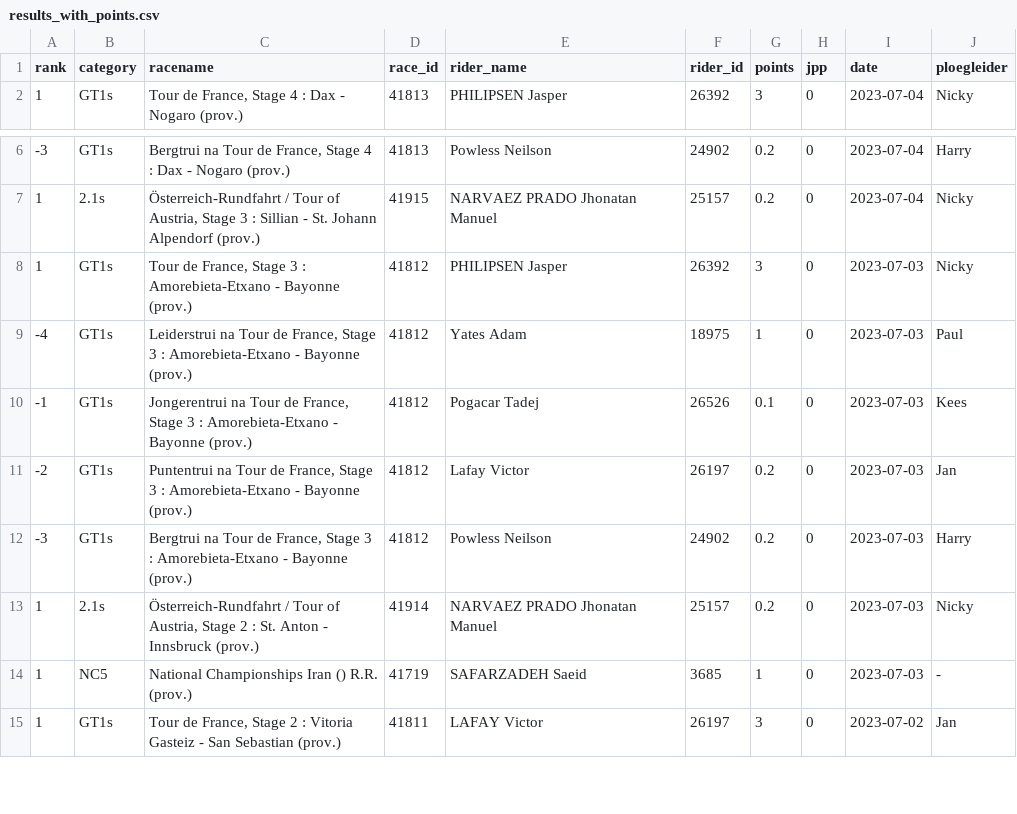
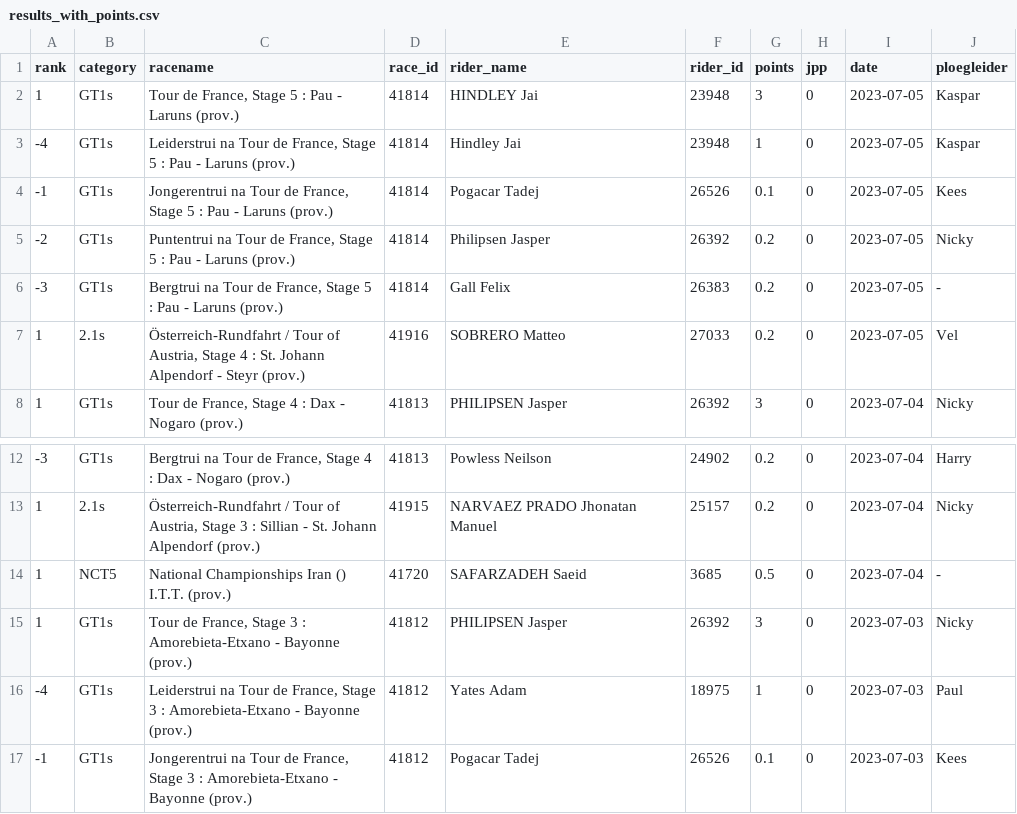
Before and after one commit to wijnandb/wielerspel2023, a CSV file: _data/results_with_points.csv, drawn as a sheet; only a part is shown, gaps mark what is left out; the shorter side is filled out with more unchanged rows.

Commit message:
Points processed at 2023-07-05T17:08:30

```diff
--- a/_data/results_with_points.csv
+++ b/_data/results_with_points.csv
@@ -1,2 +1,8 @@
 rank,category,racename,race_id,rider_name,rider_id,points,jpp,date,ploegleider
+1,GT1s,"Tour de France, Stage 5 : Pau - Laruns (prov.)",41814,HINDLEY Jai,23948,3,0,2023-07-05,Kaspar
+-4,GT1s,"Leiderstrui na Tour de France, Stage 5 : Pau - Laruns (prov.)",41814,Hindley Jai,23948,1,0,2023-07-05,Kaspar
+-1,GT1s,"Jongerentrui na Tour de France, Stage 5 : Pau - Laruns (prov.)",41814,Pogacar Tadej,26526,0.1,0,2023-07-05,Kees
+-2,GT1s,"Puntentrui na Tour de France, Stage 5 : Pau - Laruns (prov.)",41814,Philipsen Jasper,26392,0.2,0,2023-07-05,Nicky
+-3,GT1s,"Bergtrui na Tour de France, Stage 5 : Pau - Laruns (prov.)",41814,Gall Felix,26383,0.2,0,2023-07-05,-
+1,2.1s,"Österreich-Rundfahrt / Tour of Austria, Stage 4 : St. Johann Alpendorf - Steyr (prov.)",41916,SOBRERO Matteo,27033,0.2,0,2023-07-05,Vel
 1,GT1s,"Tour de France, Stage 4 : Dax - Nogaro (prov.)",41813,PHILIPSEN Jasper,26392,3,0,2023-07-04,Nicky
@@ -7,2 +13,3 @@ rank,category,racename,race_id,rider_name,rider_id,points,jpp,date,ploegleider
 1,2.1s,"Österreich-Rundfahrt / Tour of Austria, Stage 3 : Sillian - St. Johann Alpendorf (prov.)",41915,NARVAEZ PRADO Jhonatan Manuel,25157,0.2,0,2023-07-04,Nicky
+1,NCT5,National Championships Iran () I.T.T. (prov.),41720,SAFARZADEH Saeid,3685,0.5,0,2023-07-04,-
 1,GT1s,"Tour de France, Stage 3 : Amorebieta-Etxano - Bayonne (prov.)",41812,PHILIPSEN Jasper,26392,3,0,2023-07-03,Nicky
```
Also changed, not shown: _data/latest_results_with_points.csv, _data/ploegleiders/kaspar.csv, 5 other files.
